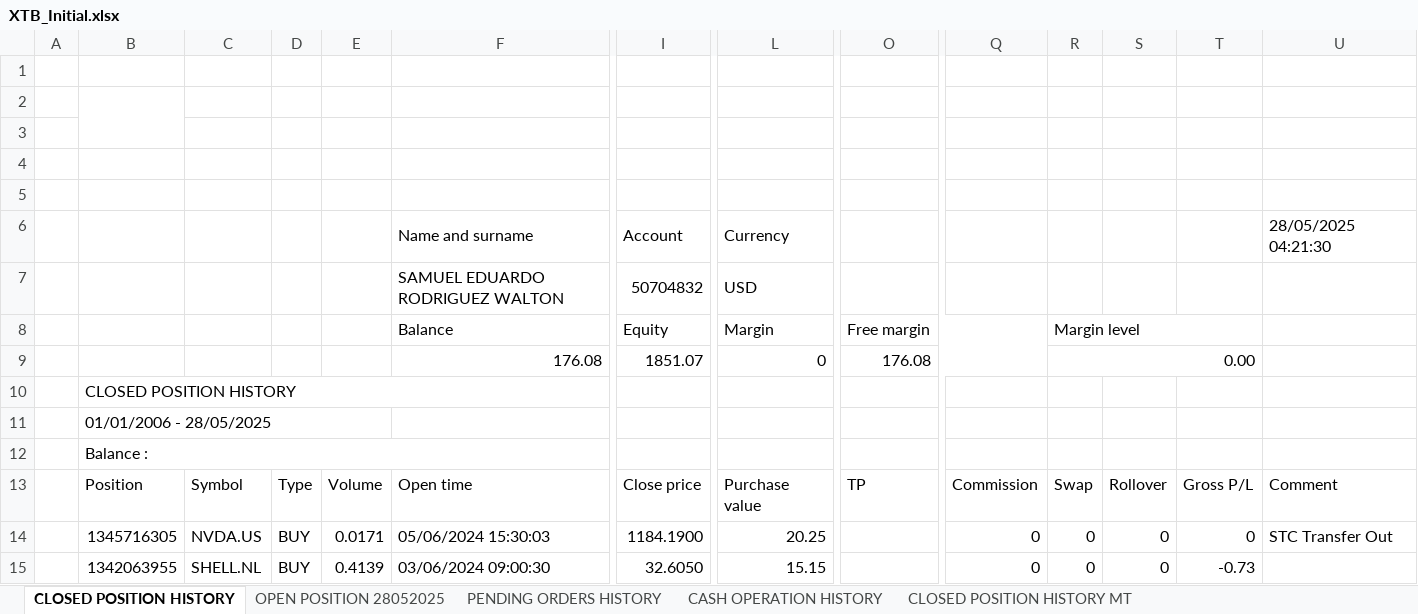
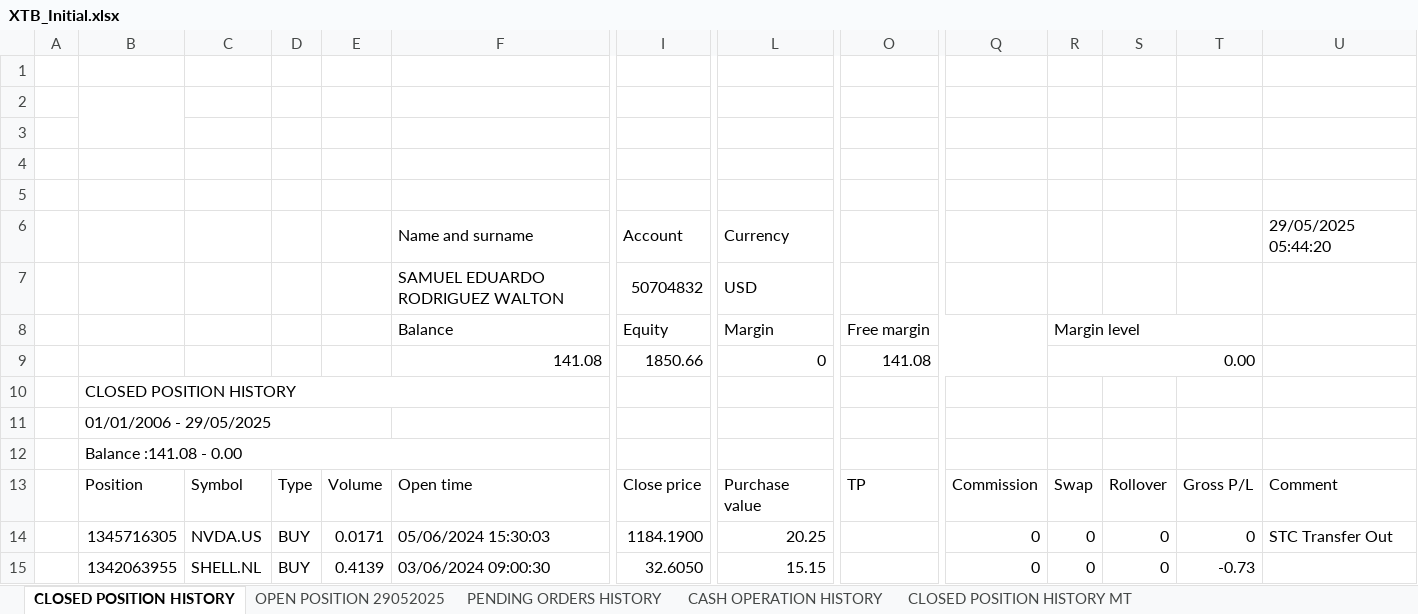
Before and after one commit to SRodWal/RodWal-Capital-Insights, an Excel workbook: XTB_Initial.xlsx, sheet CLOSED POSITION HISTORY, drawn as a sheet; only a part is shown, gaps mark what is left out; values as stored, in another font and other column widths than the file's, no cell formats; charts and pictures not drawn; removed rows and columns are numbered as before the commit, all else as after; rows hold the shown columns only; the diff covers the shown part only; the diff names each change by its address in the sheet, - before the commit and + after, or states it on an @@ line.

```diff
--- a/XTB_Initial.xlsx (sheet CLOSED POSITION HISTORY)
+++ b/XTB_Initial.xlsx (sheet CLOSED POSITION HISTORY)
-sheet tab: OPEN POSITION 28052025
+sheet tab: OPEN POSITION 29052025
-U6: 28/05/2025 04:21:30
+U6: 29/05/2025 05:44:20
-row 9:  |  |  |  |  | 176.08 | 1851.07 | 0 | 176.08 |  | 0.00
+row 9:  |  |  |  |  | 141.08 | 1850.66 | 0 | 141.08 |  | 0.00
-B11: 01/01/2006 - 28/05/2025
+B11: 01/01/2006 - 29/05/2025
-B12: Balance :
+B12: Balance :141.08 - 0.00
```
Also changed, not shown: 23 moved rows elsewhere in this sheet, sheet OPEN POSITION 29052025, sheet CASH OPERATION HISTORY, sheet BALANCE OPERATION HISTORY MT, sheet PENDING ORDERS HISTORY, sheet CLOSED POSITION HISTORY MT, cell formats, Stock Selection/CASH OPERATION.xlsx, Stock Selection/CLOSED POSITION HISTORY.xlsx, 6 other files.
